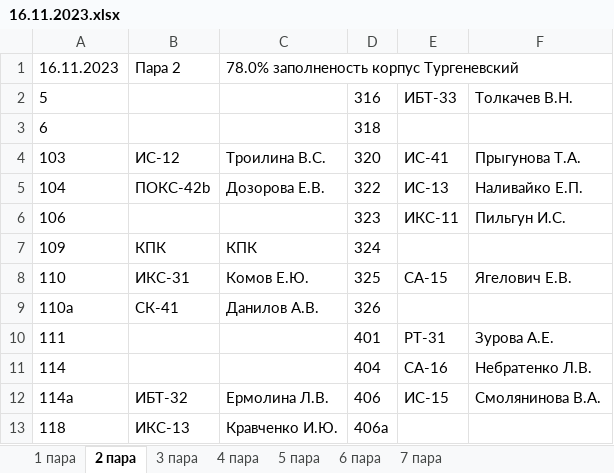
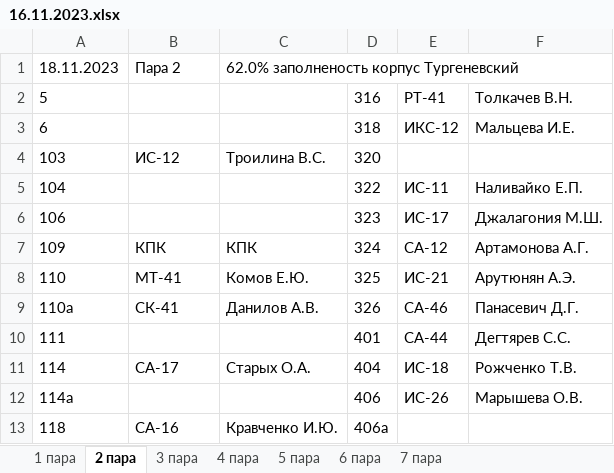
Before and after one commit to divanys/parsing_planchette, an Excel workbook: all_planchette/16.11.2023.xlsx, sheet 2 пара, drawn as a sheet; only a part is shown; values as stored, in another font and other column widths than the file's, no borders; charts and pictures not drawn; the diff covers the shown part only; the diff names each change by its address in the sheet, - before the commit and + after, or states it on an @@ line.

```diff
--- a/all_planchette/16.11.2023.xlsx (sheet 2 пара)
+++ b/all_planchette/16.11.2023.xlsx (sheet 2 пара)
-A1: 16.11.2023
+A1: 18.11.2023
-C1: 78.0% заполненость корпус Тургеневский
+C1: 62.0% заполненость корпус Тургеневский
-E2: ИБТ-33
+E2: РТ-41
-E3: (empty)
+E3: ИКС-12
-F3: (empty)
+F3: Мальцева И.Е.
-E4: ИС-41
+E4: (empty)
-F4: Прыгунова Т.А.
+F4: (empty)
-B5: ПОКС-42b
+B5: (empty)
-C5: Дозорова Е.В.
+C5: (empty)
-E5: ИС-13
+E5: ИС-11
-E6: ИКС-11
+E6: ИС-17
-F6: Пильгун И.С.
+F6: Джалагония М.Ш.
-E7: (empty)
+E7: СА-12
-F7: (empty)
+F7: Артамонова А.Г.
-B8: ИКС-31
+B8: МТ-41
-E8: СА-15
+E8: ИС-21
-F8: Ягелович Е.В.
+F8: Арутюнян А.Э.
-E9: (empty)
+E9: СА-46
-F9: (empty)
+F9: Панасевич Д.Г.
-E10: РТ-31
+E10: СА-44
-F10: Зурова А.Е.
+F10: Дегтярев С.С.
-B11: (empty)
+B11: СА-17
-C11: (empty)
+C11: Старых О.А.
-E11: СА-16
+E11: ИС-18
-F11: Небратенко Л.В.
+F11: Рожченко Т.В.
-B12: ИБТ-32
+B12: (empty)
-C12: Ермолина Л.В.
+C12: (empty)
-E12: ИС-15
+E12: ИС-26
-F12: Смолянинова В.А.
+F12: Марышева О.В.
-B13: ИКС-13
+B13: СА-16
```
Also changed, not shown: 2 removed rows and 79 edited cells elsewhere in this sheet, sheet 3 пара, sheet 4 пара, sheet 1 пара, sheet 5 пара, sheet 6 пара, sheet 7 пара, all_planchette/17.11.2023.xlsx, 8 other files.
